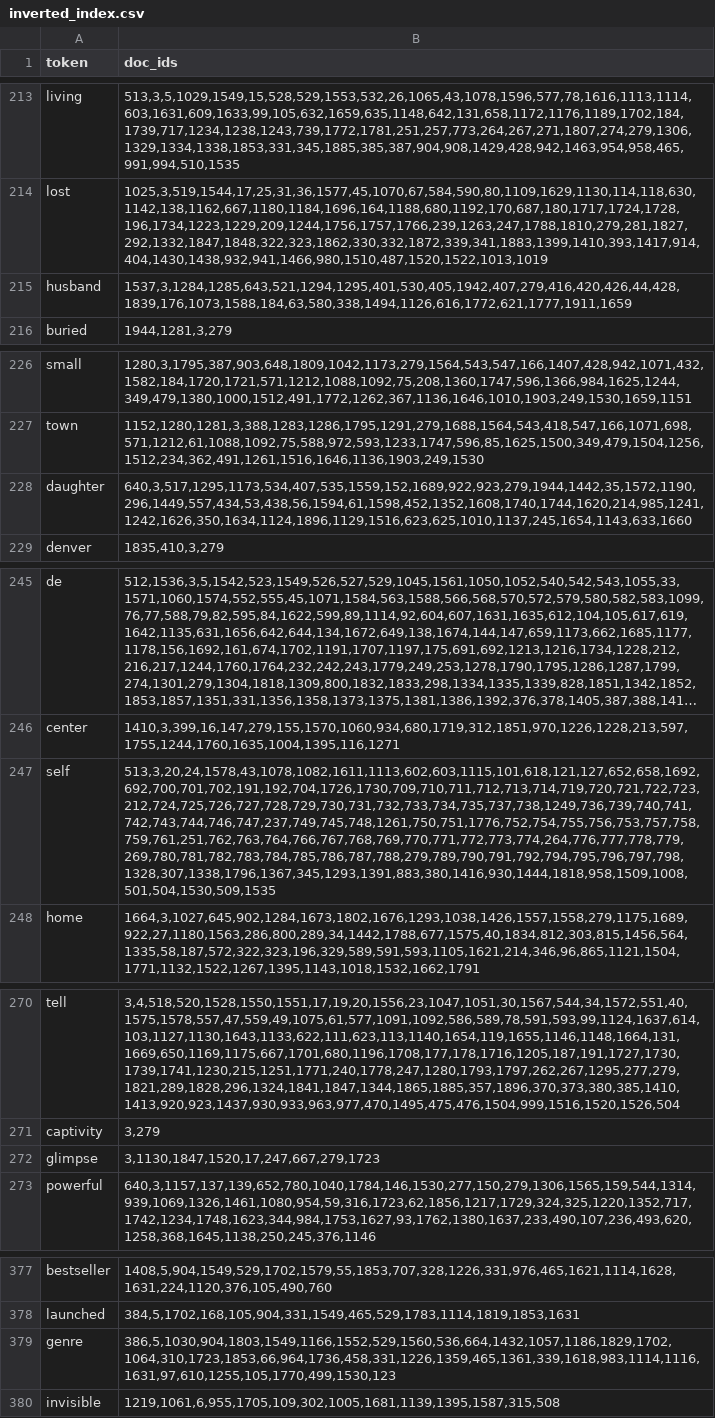
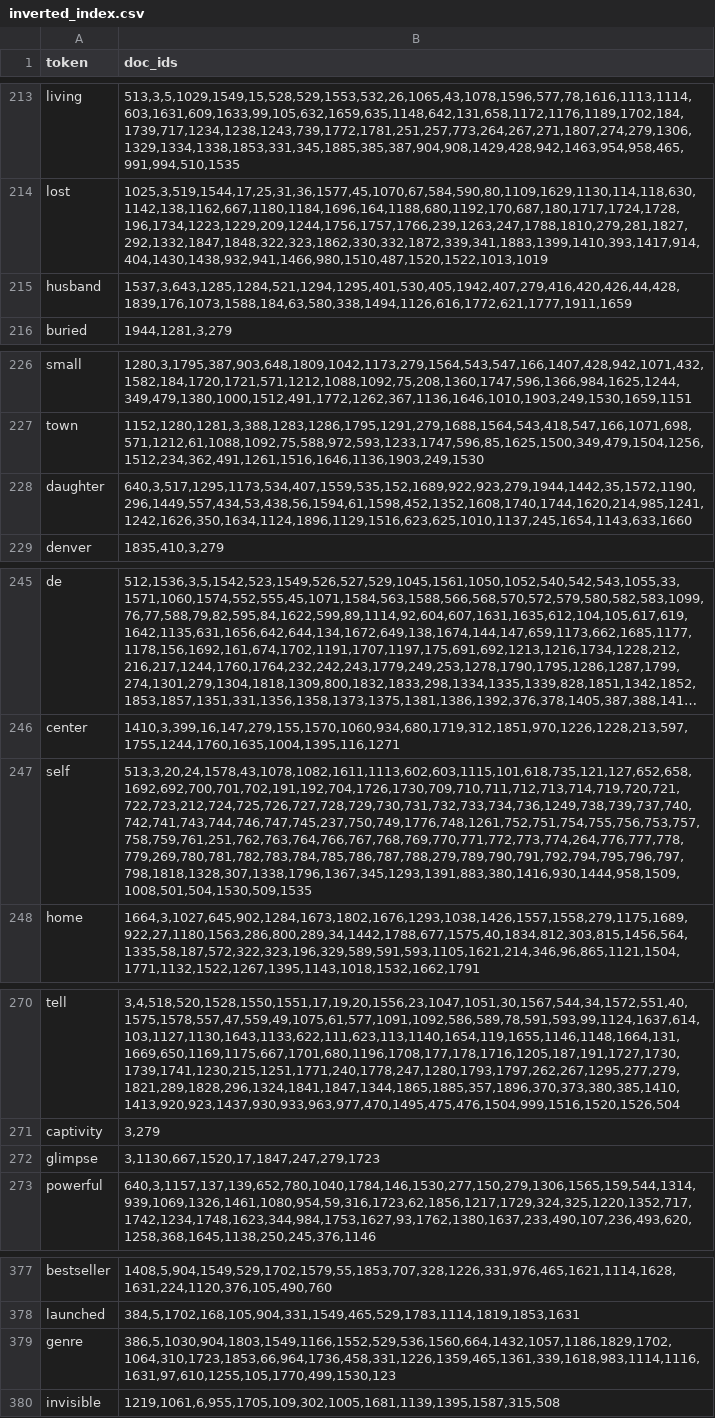
Before and after one commit to YueyOare/coursework_parallel_computing, a CSV file: inverted_index.csv, drawn as a sheet; only a part is shown, gaps mark what is left out; long unchanged cells end in …; the diff covers the shown part only; the diff names each change by its address in the sheet, - before the commit and + after, or states it on an @@ line.

```diff
--- a/inverted_index.csv
+++ b/inverted_index.csv
-B215 (doc_ids): 1537,3,1284,1285,643,521,1294,1295,401,530,405,1942,407,279,416,420,426,44,428,1839,176,1073,1588,184,63,580,338,1494,1126,616,1772,621,1777,1911,1659
+B215 (doc_ids): 1537,3,643,1285,1284,521,1294,1295,401,530,405,1942,407,279,416,420,426,44,428,1839,176,1073,1588,184,63,580,338,1494,1126,616,1772,621,1777,1911,1659
-B228 (doc_ids): 640,3,517,1295,1173,534,407,535,1559,152,1689,922,923,279,1944,1442,35,1572,1190,296,1449,557,434,53,438,56,1594,61,1598,452,1352,1608,1740,1744,1620,214,985,1241,1242,1626,350,1634,1124,1896,1129,1516,623,625,1010,1137,245,1654,1143,633,1660
+B228 (doc_ids): 640,3,517,1295,1173,534,407,1559,535,152,1689,922,923,279,1944,1442,35,1572,1190,296,1449,557,434,53,438,56,1594,61,1598,452,1352,1608,1740,1744,1620,214,985,1241,1242,1626,350,1634,1124,1896,1129,1516,623,625,1010,1137,245,1654,1143,633,1660
-B247 (doc_ids): 513,3,20,24,1578,43,1078,1082,1611,1113,602,603,1115,101,618,121,127,652,658,1692,692,700,701,702,191,192,704,1726,1730,709,710,711,712,713,714,719,720,721,722,723,212,724,725,726,727,728,729,730,731,732,733,734,735,737,738,1249,736,739,740,741,742,743,744,746,747,237,749,745,748,1261,750,751,1776,752,754,755,756,753,757,758,759,761,251,762,763,764,766,767,768,769,770,771,772,773,774,264,776,777,778,779,269,780,781,782,783,784,785,786,787,788,279,789,790,791,792,794,795,796,797,798,1328,307,1338,1796,1367,345,1293,1391,883,380,1416,930,1444,1818,958,1509,1008,501,504,1530,509,1535
+B247 (doc_ids): 513,3,20,24,1578,43,1078,1082,1611,1113,602,603,1115,101,618,735,121,127,652,658,1692,692,700,701,702,191,192,704,1726,1730,709,710,711,712,713,714,719,720,721,722,723,212,724,725,726,727,728,729,730,731,732,733,734,736,1249,738,739,737,740,742,741,743,744,746,747,745,237,750,749,1776,748,1261,752,751,754,755,756,753,757,758,759,761,251,762,763,764,766,767,768,769,770,771,772,773,774,264,776,777,778,779,269,780,781,782,783,784,785,786,787,788,279,789,790,791,792,794,795,796,797,798,1818,1328,307,1338,1796,1367,345,1293,1391,883,380,1416,930,1444,958,1509,1008,501,504,1530,509,1535
-B272 (doc_ids): 3,1130,1847,1520,17,247,667,279,1723
+B272 (doc_ids): 3,1130,667,1520,17,1847,247,279,1723
-B379 (doc_ids): 386,5,1030,904,1803,1549,1166,1552,529,1560,536,664,1432,1057,1186,1829,1702,1064,310,1723,1853,66,964,1736,458,331,1226,1359,465,1361,339,1618,983,1114,1116,1631,97,610,1255,105,1770,499,1530,123
+B379 (doc_ids): 386,5,1030,904,1803,1549,1166,1552,529,536,1560,664,1432,1057,1186,1829,1702,1064,310,1723,1853,66,964,1736,458,331,1226,1359,465,1361,339,1618,983,1114,1116,1631,97,610,1255,105,1770,499,1530,123
```
Also changed, not shown: 46 edited cells elsewhere in this file, 1 other file.
